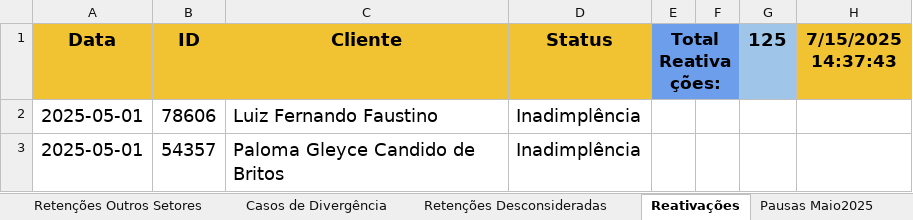
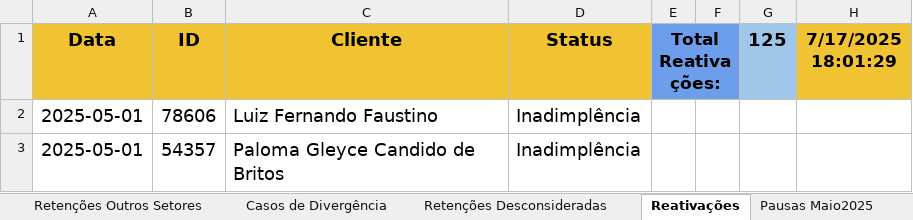
Before and after one commit to joaopedro1764/cancelation-manager-01, an Excel workbook: public/planilha.xlsx, sheet Reativações, drawn as a sheet; only a part is shown; values as stored, in another font and other column widths than the file's, no borders; the diff names each change by its address in the sheet, - before the commit and + after, or states it on an @@ line.

```diff
--- a/public/planilha.xlsx (sheet Reativações)
+++ b/public/planilha.xlsx (sheet Reativações)
-H1: 7/15/2025 14:37:43
+H1: 7/17/2025 18:01:29
```
Also changed, not shown: sheet Retenções Outros Setores, sheet ClientesMaio2025, sheet Resultado Geral Maio2025, 13 other files.
